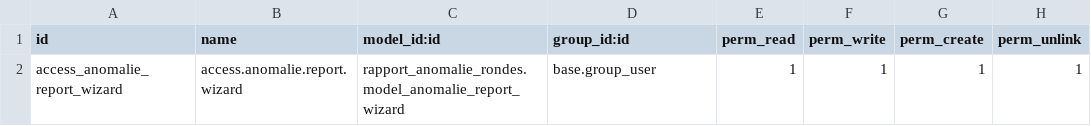
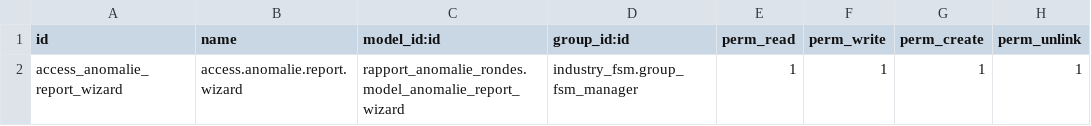
Before and after one commit to fa-odoo/CNA, a CSV file: rapport_anomalie_rondes/security/ir.model.access.csv, drawn as a sheet.

```diff
--- a/rapport_anomalie_rondes/security/ir.model.access.csv
+++ b/rapport_anomalie_rondes/security/ir.model.access.csv
@@ -1,2 +1,2 @@
 id,name,model_id:id,group_id:id,perm_read,perm_write,perm_create,perm_unlink
-access_anomalie_report_wizard,access.anomalie.report.wizard,rapport_anomalie_rondes.model_anomalie_report_wizard,base.group_user,1,1,1,1
+access_anomalie_report_wizard,access.anomalie.report.wizard,rapport_anomalie_rondes.model_anomalie_report_wizard,industry_fsm.group_fsm_manager,1,1,1,1
```
Also changed, not shown: 4 other files.
